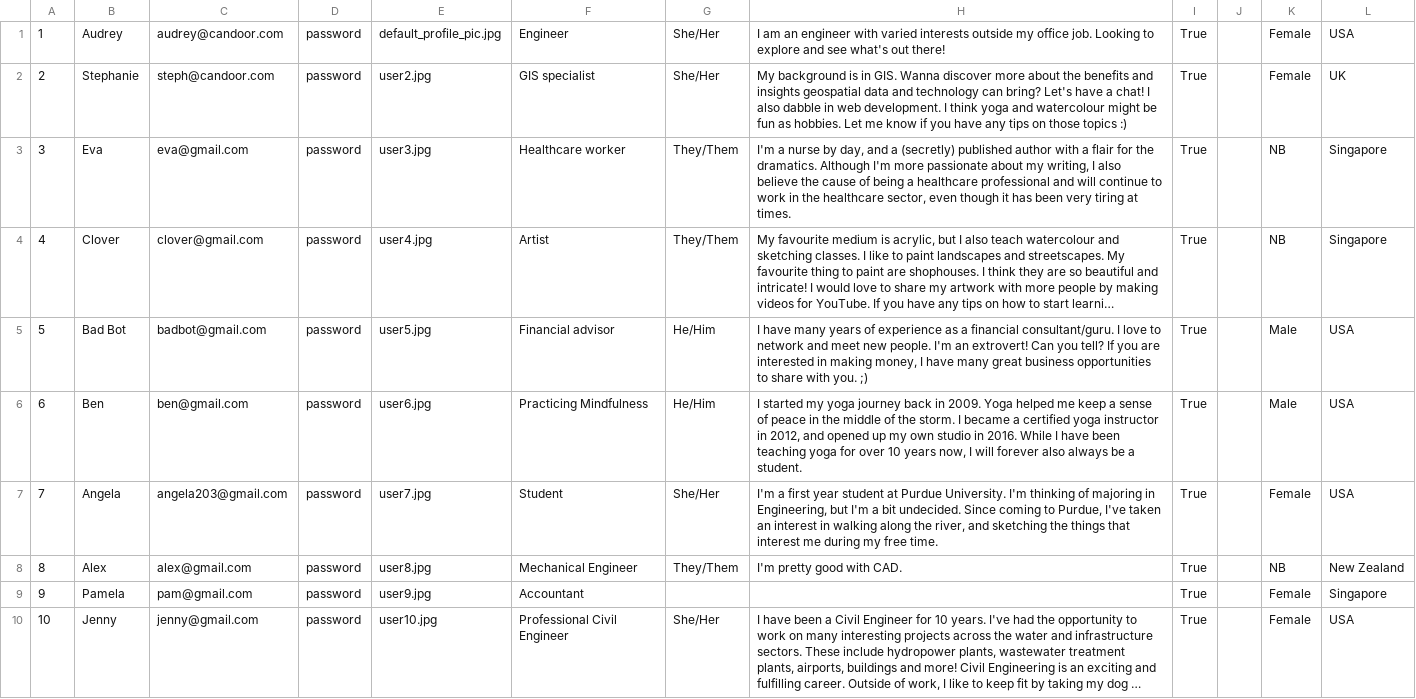
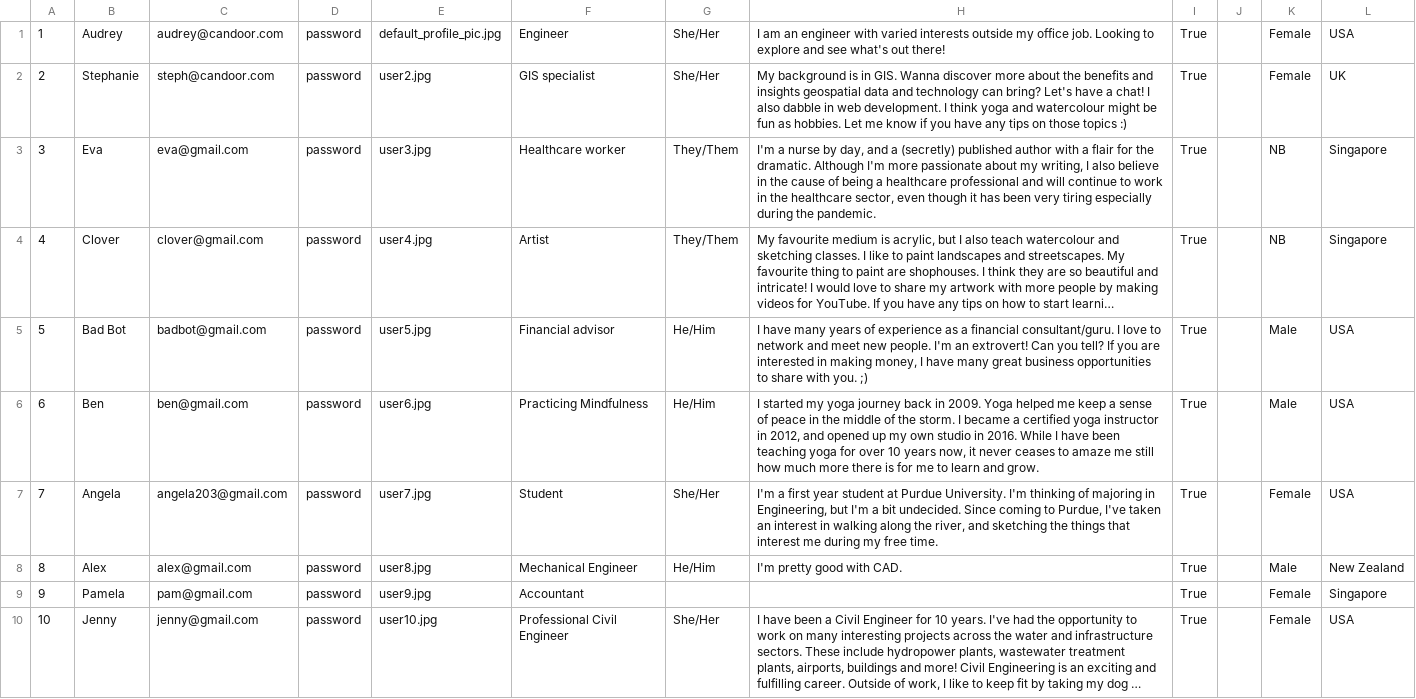
Before and after one commit to skhoosh/candoor, a CSV file: Data/user.csv, drawn as a sheet; long unchanged cells end in …; the diff names each change by its address in the sheet, - before the commit and + after, or states it on an @@ line.

Commit message:
updated dummy test data, moostly speciality.csv

```diff
--- a/Data/user.csv
+++ b/Data/user.csv
-H3: …for the dramatics. Although I'm more passionate about my writing, I also believe the cause of being a healthcare professional and will continue to work in the healthcare sector, even though it has been very tiring at times.
+H3: …for the dramatic. Although I'm more passionate about my writing, I also believe in the cause of being a healthcare professional and will continue to work in the healthcare sector, even though it has been very tiring especially during the pandemic.
-H6: …years now, I will forever also always be a student.
+H6: …years now, it never ceases to amaze me still how much more there is for me to learn and grow.
-G8: They/Them
+G8: He/Him
-K8: NB
+K8: Male
```
Also changed, not shown: Data/aspiration.csv, 3 other files.
